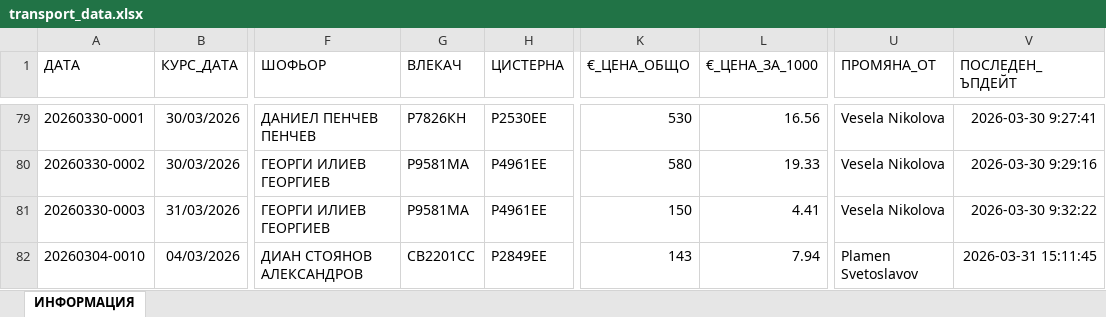
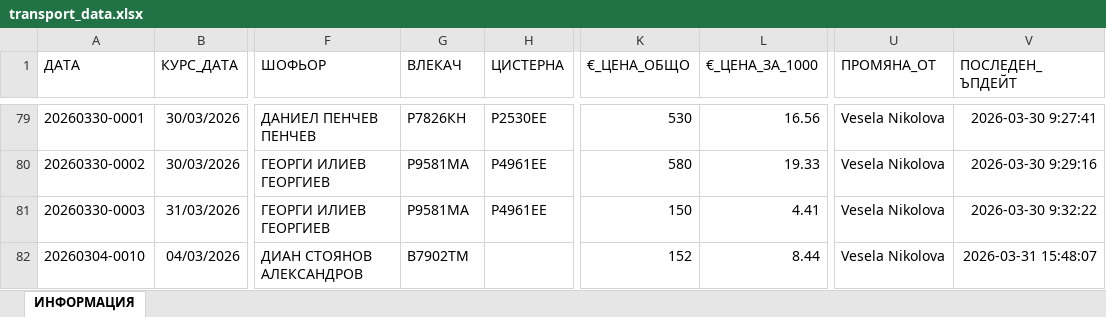
Before and after one commit to plamensve/eko_analysis, an Excel workbook: transport/transport_data.xlsx, sheet ИНФОРМАЦИЯ, drawn as a sheet; only a part is shown, gaps mark what is left out; values as stored, in another font and other column widths than the file's, no borders; the diff names each change by its address in the sheet, - before the commit and + after, or states it on an @@ line.

```diff
--- a/transport/transport_data.xlsx (sheet ИНФОРМАЦИЯ)
+++ b/transport/transport_data.xlsx (sheet ИНФОРМАЦИЯ)
-G82 (ВЛЕКАЧ): CB2201CC
+G82 (ВЛЕКАЧ): B7902TM
-H82 (ЦИСТЕРНА): P2849EE
+H82 (ЦИСТЕРНА): (empty)
-K82 (€_ЦЕНА_ОБЩО): 143
+K82 (€_ЦЕНА_ОБЩО): 152
-L82 (€_ЦЕНА_ЗА_1000): 7.94
+L82 (€_ЦЕНА_ЗА_1000): 8.44
-U82 (ПРОМЯНА_ОТ): Plamen Svetoslavov
+U82 (ПРОМЯНА_ОТ): Vesela Nikolova
-V82 (ПОСЛЕДЕН_ЪПДЕЙТ): 2026-03-31 15:11:45
+V82 (ПОСЛЕДЕН_ЪПДЕЙТ): 2026-03-31 15:48:07
```
Also changed, not shown: 2 other files.
